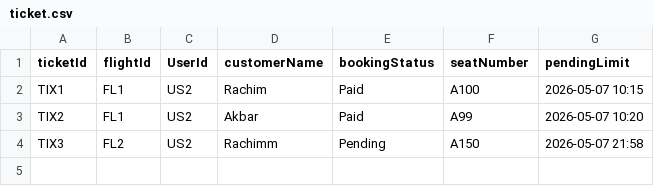
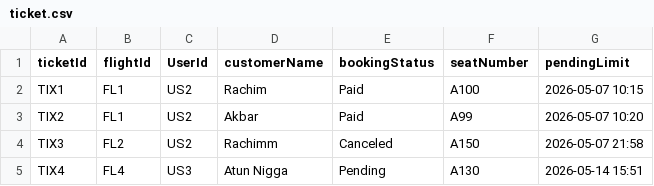
Before and after one commit to cybercrym-crying/Manajemen-Tiket-Pesawat, a CSV file: data/ticket.csv, drawn as a sheet.

```diff
--- a/data/ticket.csv
+++ b/data/ticket.csv
@@ -3,2 +3,3 @@ TIX1,FL1,US2,Rachim,Paid,A100,2026-05-07 10:15
 TIX2,FL1,US2,Akbar,Paid,A99,2026-05-07 10:20
-TIX3,FL2,US2,Rachimm,Pending,A150,2026-05-07 21:58
+TIX3,FL2,US2,Rachimm,Canceled,A150,2026-05-07 21:58
+TIX4,FL4,US3,Atun Nigga,Pending,A130,2026-05-14 15:51
```
Also changed, not shown: data/account.csv, data/flight.csv, 2 other files.
